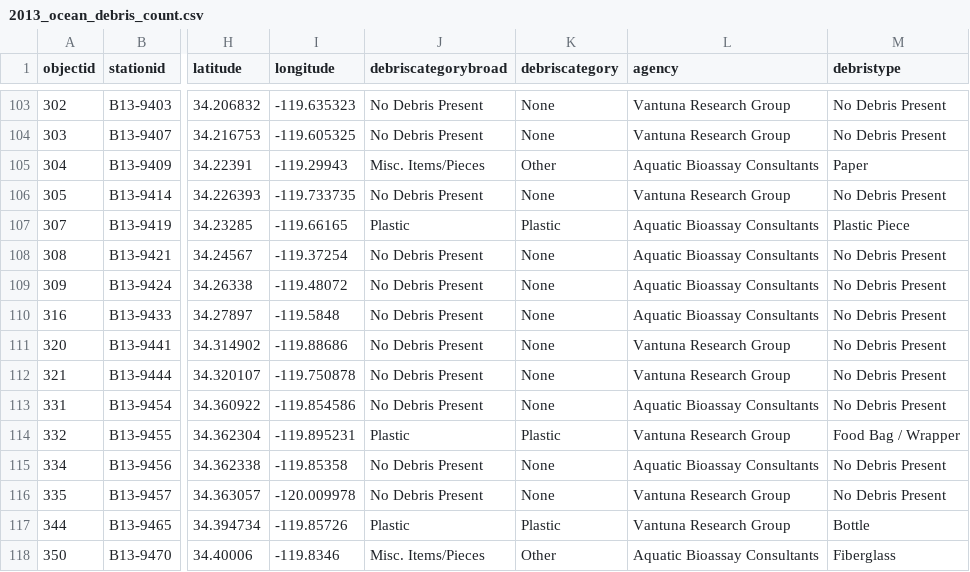
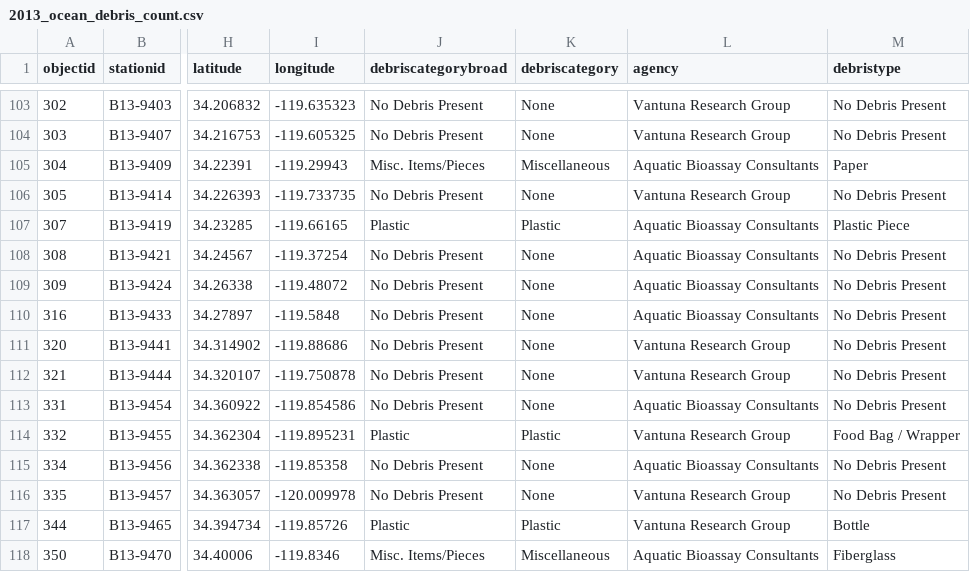
Before and after one commit to yinhan1/trash_shinyApp, a CSV file: data/Ocean/2013_ocean_debris_count.csv, drawn as a sheet; only a part is shown, gaps mark what is left out; the diff covers the shown part only; the diff names each change by its address in the sheet, - before the commit and + after, or states it on an @@ line.

```diff
--- a/data/Ocean/2013_ocean_debris_count.csv
+++ b/data/Ocean/2013_ocean_debris_count.csv
-K105 (debriscategory): Other
+K105 (debriscategory): Miscellaneous
-K118 (debriscategory): Other
+K118 (debriscategory): Miscellaneous
```
Also changed, not shown: 18 edited cells elsewhere in this file, data/Ocean/2018_debris_counts_in_details.csv, 6 other files.
